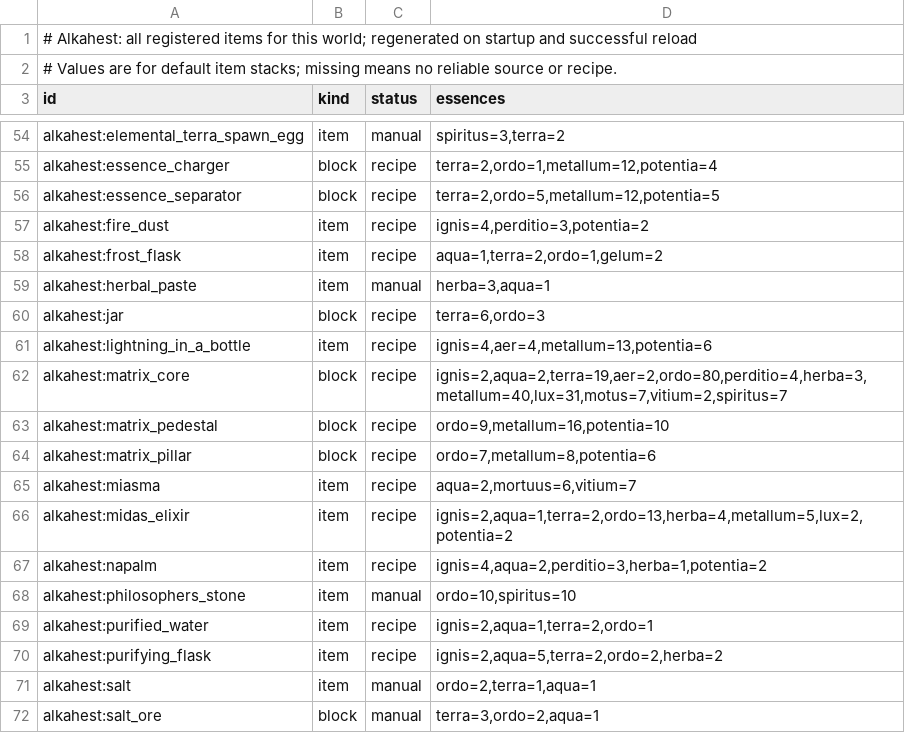
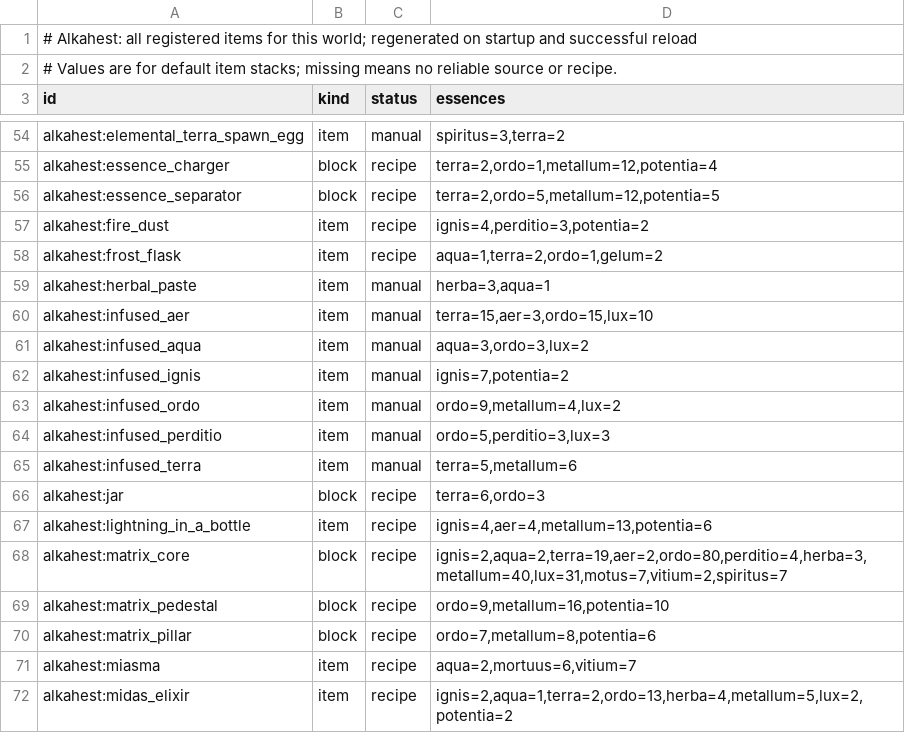
Before and after one commit to BaraAoi/Alkahest, a TSV file: reports/item-essences-vanilla-alkahest-1.21.1.tsv, drawn as a sheet; only a part is shown, gaps mark what is left out; the shorter side is filled out with more unchanged rows.

Commit message:
Publish Alkahest alpha 0.1.111 infused materials
Co-authored-by: arena-agent <297053741+arena-agent@users.noreply.github.com>

```diff
--- a/reports/item-essences-vanilla-alkahest-1.21.1.tsv
+++ b/reports/item-essences-vanilla-alkahest-1.21.1.tsv
@@ -59,2 +59,8 @@ alkahest:frost_flask	item	recipe	aqua=1,terra=2,ordo=1,gelum=2
 alkahest:herbal_paste	item	manual	herba=3,aqua=1
+alkahest:infused_aer	item	manual	terra=15,aer=3,ordo=15,lux=10
+alkahest:infused_aqua	item	manual	aqua=3,ordo=3,lux=2
+alkahest:infused_ignis	item	manual	ignis=7,potentia=2
+alkahest:infused_ordo	item	manual	ordo=9,metallum=4,lux=2
+alkahest:infused_perditio	item	manual	ordo=5,perditio=3,lux=3
+alkahest:infused_terra	item	manual	terra=5,metallum=6
 alkahest:jar	block	recipe	terra=6,ordo=3
```
Also changed, not shown: 4 other files.
